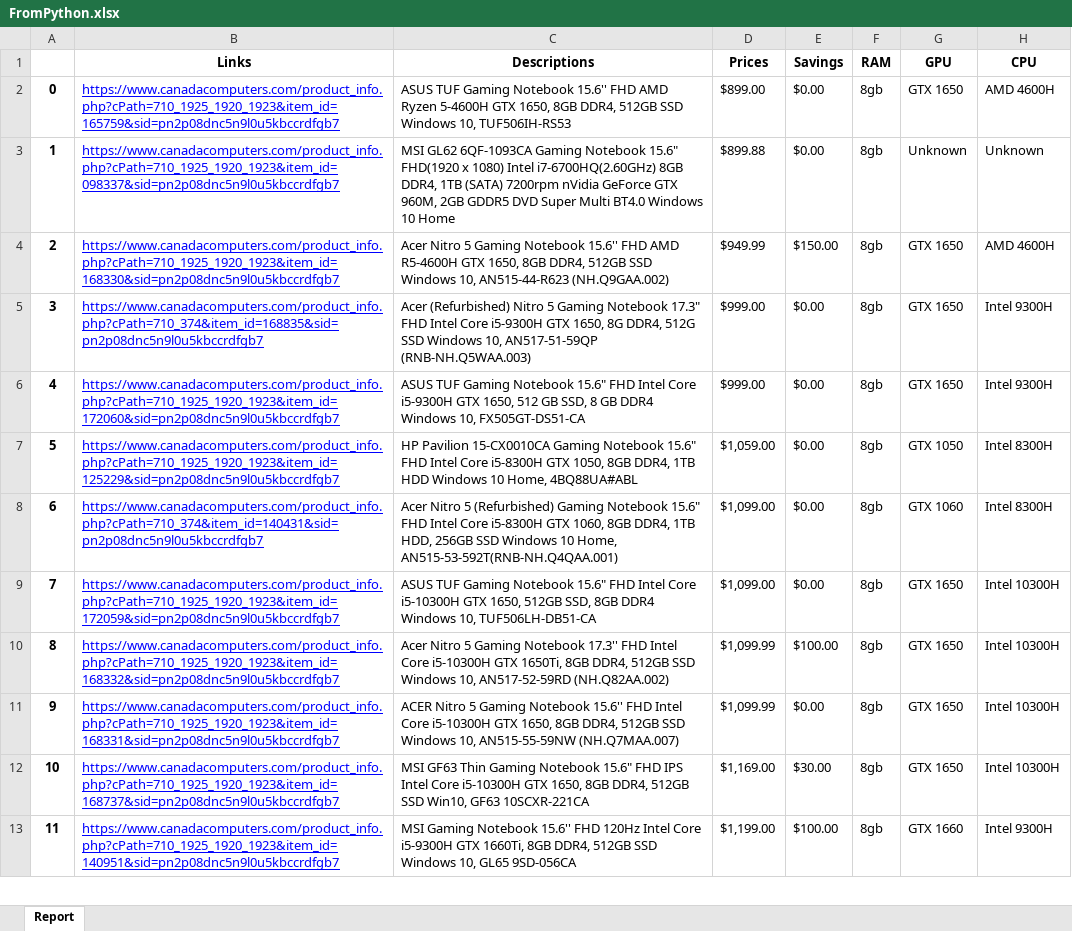
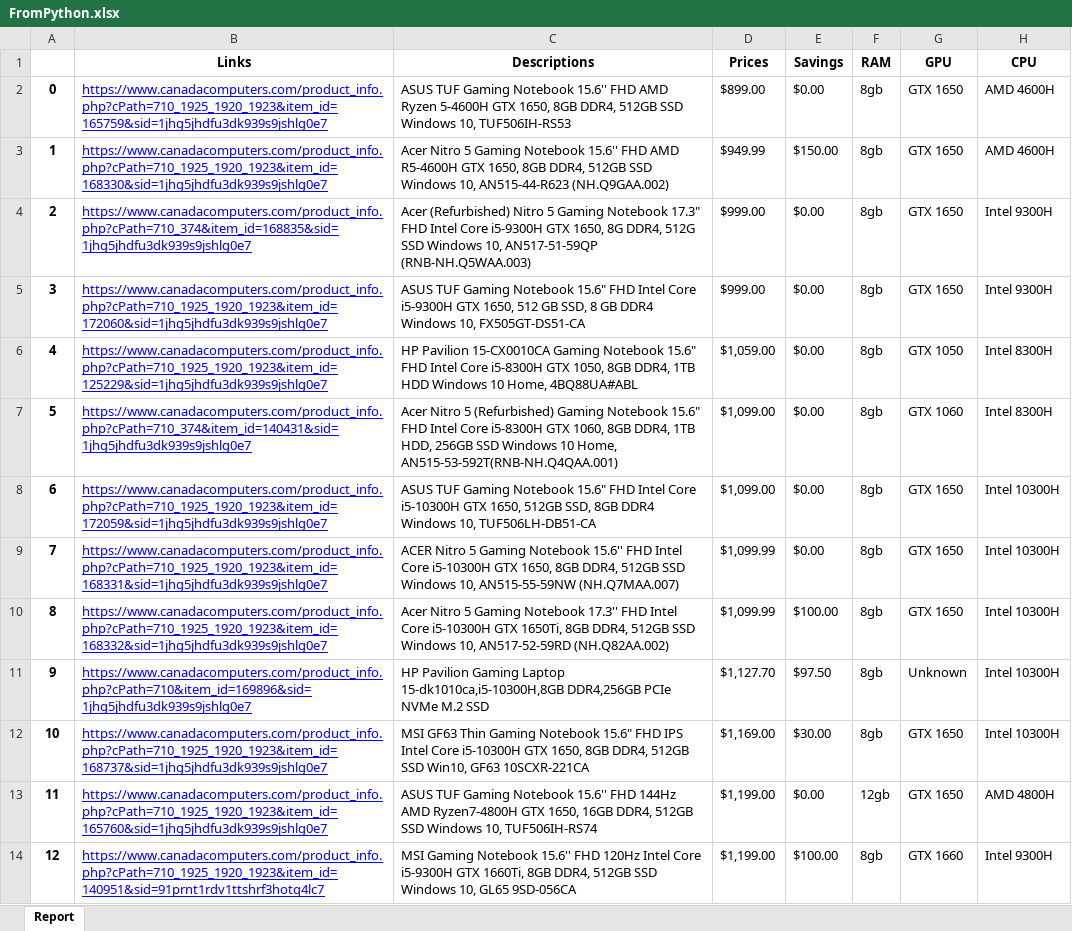
Before and after one commit to remcalu/Scrape-Mega, an Excel workbook: FromPython.xlsx, sheet Report, drawn as a sheet; only a part is shown; values as stored, in another font and other column widths than the file's, no borders; removed rows and columns are numbered as before the commit, all else as after; the diff covers the shown part only; the diff names each change by its address in the sheet, - before the commit and + after, or states it on an @@ line.

```diff
--- a/FromPython.xlsx (sheet Report)
+++ b/FromPython.xlsx (sheet Report)
-B2 (Links): https://www.canadacomputers.com/product_info.php?cPath=710_1925_1920_1923&item_id=165759&sid=pn2p08dnc5n9l0u5kbccrdfgb7
+B2 (Links): https://www.canadacomputers.com/product_info.php?cPath=710_1925_1920_1923&item_id=165759&sid=1jhg5jhdfu3dk939s9jshlg0e7
-row 3: 1 | https://www.canadacomputers.com/product_info.php?cPath=710_1925_1920_1923&item_id=098337&sid=pn2p08dnc5n9l0u5kbccrdfgb7 | MSI GL62 6QF-1093CA Gaming Notebook 15.6" FHD(1920 x 1080) Intel i7-6700HQ(2.60GHz) 8GB DDR4, 1TB (SATA) 7200rpm nVidia GeForce GTX 960M, 2GB GDDR5 DVD Super Multi BT4.0 Windows 10 Home | $899.88 | $0.00 | 8gb | Unknown | Unknown
@@ column A renumbered from row 3 down @@
-B3 (Links): https://www.canadacomputers.com/product_info.php?cPath=710_1925_1920_1923&item_id=168330&sid=pn2p08dnc5n9l0u5kbccrdfgb7
+B3 (Links): https://www.canadacomputers.com/product_info.php?cPath=710_1925_1920_1923&item_id=168330&sid=1jhg5jhdfu3dk939s9jshlg0e7
-B4 (Links): https://www.canadacomputers.com/product_info.php?cPath=710_374&item_id=168835&sid=pn2p08dnc5n9l0u5kbccrdfgb7
+B4 (Links): https://www.canadacomputers.com/product_info.php?cPath=710_374&item_id=168835&sid=1jhg5jhdfu3dk939s9jshlg0e7
-B5 (Links): https://www.canadacomputers.com/product_info.php?cPath=710_1925_1920_1923&item_id=172060&sid=pn2p08dnc5n9l0u5kbccrdfgb7
+B5 (Links): https://www.canadacomputers.com/product_info.php?cPath=710_1925_1920_1923&item_id=172060&sid=1jhg5jhdfu3dk939s9jshlg0e7
-B6 (Links): https://www.canadacomputers.com/product_info.php?cPath=710_1925_1920_1923&item_id=125229&sid=pn2p08dnc5n9l0u5kbccrdfgb7
+B6 (Links): https://www.canadacomputers.com/product_info.php?cPath=710_1925_1920_1923&item_id=125229&sid=1jhg5jhdfu3dk939s9jshlg0e7
-B7 (Links): https://www.canadacomputers.com/product_info.php?cPath=710_374&item_id=140431&sid=pn2p08dnc5n9l0u5kbccrdfgb7
+B7 (Links): https://www.canadacomputers.com/product_info.php?cPath=710_374&item_id=140431&sid=1jhg5jhdfu3dk939s9jshlg0e7
-B8 (Links): https://www.canadacomputers.com/product_info.php?cPath=710_1925_1920_1923&item_id=172059&sid=pn2p08dnc5n9l0u5kbccrdfgb7
+B8 (Links): https://www.canadacomputers.com/product_info.php?cPath=710_1925_1920_1923&item_id=172059&sid=1jhg5jhdfu3dk939s9jshlg0e7
-B9 (Links): https://www.canadacomputers.com/product_info.php?cPath=710_1925_1920_1923&item_id=168332&sid=pn2p08dnc5n9l0u5kbccrdfgb7
+B9 (Links): https://www.canadacomputers.com/product_info.php?cPath=710_1925_1920_1923&item_id=168331&sid=1jhg5jhdfu3dk939s9jshlg0e7
-C9 (Descriptions): Acer Nitro 5 Gaming Notebook 17.3'' FHD Intel Core i5-10300H GTX 1650Ti, 8GB DDR4, 512GB SSD Windows 10, AN517-52-59RD (NH.Q82AA.002)
+C9 (Descriptions): ACER Nitro 5 Gaming Notebook 15.6'' FHD Intel Core i5-10300H GTX 1650, 8GB DDR4, 512GB SSD Windows 10, AN515-55-59NW (NH.Q7MAA.007)
-E9 (Savings): $100.00
+E9 (Savings): $0.00
-B10 (Links): https://www.canadacomputers.com/product_info.php?cPath=710_1925_1920_1923&item_id=168331&sid=pn2p08dnc5n9l0u5kbccrdfgb7
+B10 (Links): https://www.canadacomputers.com/product_info.php?cPath=710_1925_1920_1923&item_id=168332&sid=1jhg5jhdfu3dk939s9jshlg0e7
-C10 (Descriptions): ACER Nitro 5 Gaming Notebook 15.6'' FHD Intel Core i5-10300H GTX 1650, 8GB DDR4, 512GB SSD Windows 10, AN515-55-59NW (NH.Q7MAA.007)
+C10 (Descriptions): Acer Nitro 5 Gaming Notebook 17.3'' FHD Intel Core i5-10300H GTX 1650Ti, 8GB DDR4, 512GB SSD Windows 10, AN517-52-59RD (NH.Q82AA.002)
-E10 (Savings): $0.00
+E10 (Savings): $100.00
+row 11: 9 | https://www.canadacomputers.com/product_info.php?cPath=710&item_id=169896&sid=1jhg5jhdfu3dk939s9jshlg0e7 | HP Pavilion Gaming Laptop 15-dk1010ca,i5-10300H,8GB DDR4,256GB PCIe NVMe M.2 SSD | $1,127.70 | $97.50 | 8gb | Unknown | Intel 10300H
-B12 (Links): https://www.canadacomputers.com/product_info.php?cPath=710_1925_1920_1923&item_id=168737&sid=pn2p08dnc5n9l0u5kbccrdfgb7
+B12 (Links): https://www.canadacomputers.com/product_info.php?cPath=710_1925_1920_1923&item_id=168737&sid=1jhg5jhdfu3dk939s9jshlg0e7
+row 13: 11 | https://www.canadacomputers.com/product_info.php?cPath=710_1925_1920_1923&item_id=165760&sid=1jhg5jhdfu3dk939s9jshlg0e7 | ASUS TUF Gaming Notebook 15.6'' FHD 144Hz AMD Ryzen7-4800H GTX 1650, 16GB DDR4, 512GB SSD Windows 10, TUF506IH-RS74 | $1,199.00 | $0.00 | 12gb | GTX 1650 | AMD 4800H
-B14 (Links): https://www.canadacomputers.com/product_info.php?cPath=710_1925_1920_1923&item_id=140951&sid=pn2p08dnc5n9l0u5kbccrdfgb7
+B14 (Links): https://www.canadacomputers.com/product_info.php?cPath=710_1925_1920_1923&item_id=140951&sid=91prnt1rdv1ttshrf3hotq4lc7
```
Also changed, not shown: 4 added rows, 6 removed rows and 37 edited cells elsewhere in this sheet, 1 other file.
